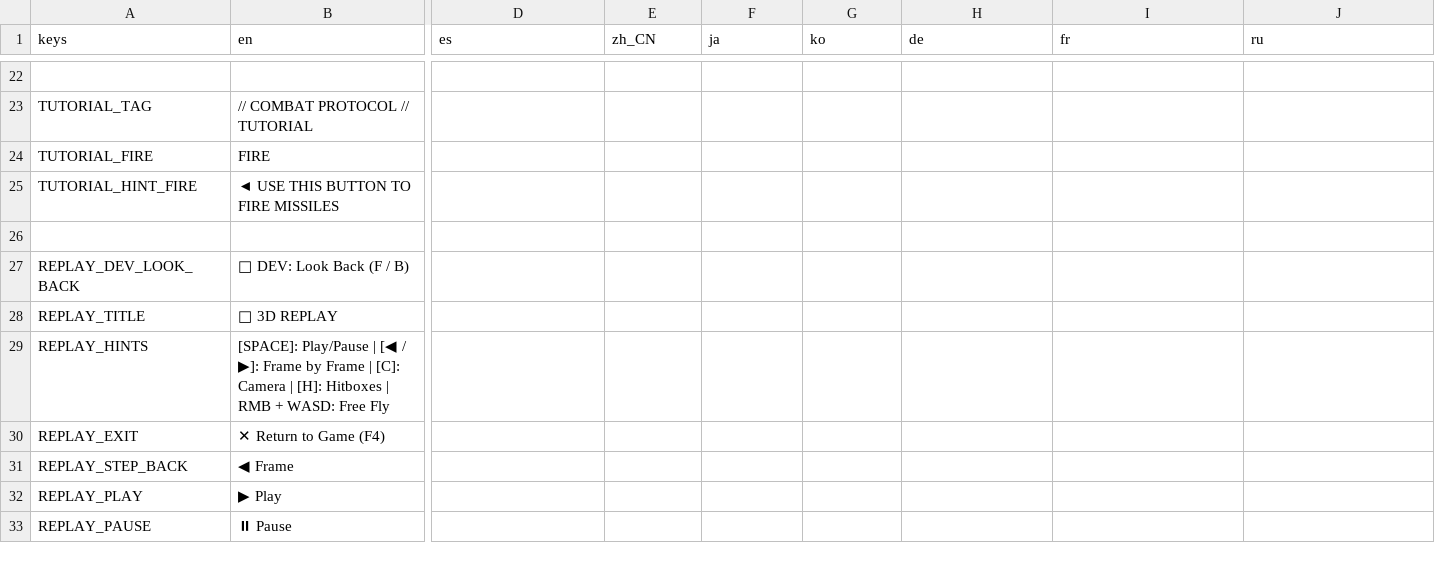
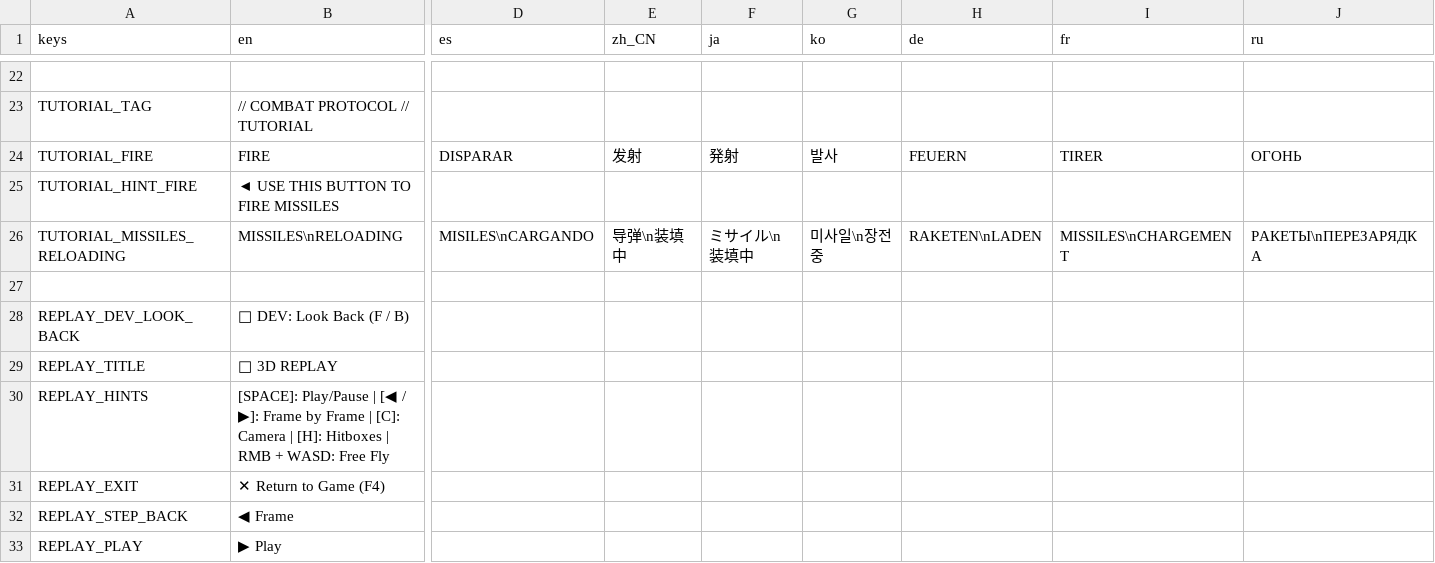
Before and after one commit to Ronaldinhomatrix/Novastorm, a CSV file: localization/translations.csv, drawn as a sheet; only a part is shown, gaps mark what is left out; the shorter side is filled out with more unchanged rows; rows hold the shown columns only; the diff names each change by its address in the sheet, - before the commit and + after, or states it on an @@ line.

```diff
--- a/localization/translations.csv
+++ b/localization/translations.csv
-D24 (es): (empty)
+D24 (es): DISPARAR
-E24 (zh_CN): (empty)
+E24 (zh_CN): 发射
-F24 (ja): (empty)
+F24 (ja): 発射
-G24 (ko): (empty)
+G24 (ko): 발사
-H24 (de): (empty)
+H24 (de): FEUERN
-I24 (fr): (empty)
+I24 (fr): TIRER
-J24 (ru): (empty)
+J24 (ru): ОГОНЬ
+row 26: TUTORIAL_MISSILES_RELOADING | MISSILES\nRELOADING | MISILES\nCARGANDO | 导弹\n装填中 | ミサイル\n装填中 | 미사일\n장전 중 | RAKETEN\nLADEN | MISSILES\nCHARGEMENT | РАКЕТЫ\nПЕРЕЗАРЯДКА
```
Also changed, not shown: 22 other files.
